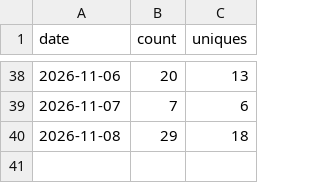
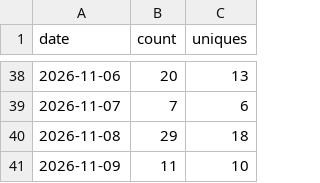
Before and after one commit to MBratkowski/deweloperuch-mcp, a CSV file: github/clones.csv, drawn as a sheet; only a part is shown, gaps mark what is left out; the diff names each change by its address in the sheet, - before the commit and + after, or states it on an @@ line.

```diff
--- a/github/clones.csv
+++ b/github/clones.csv
+row 41: 2026-11-09 | 11 | 10
```
Also changed, not shown: github/paths.csv, github/referrers.csv, 4 other files.
